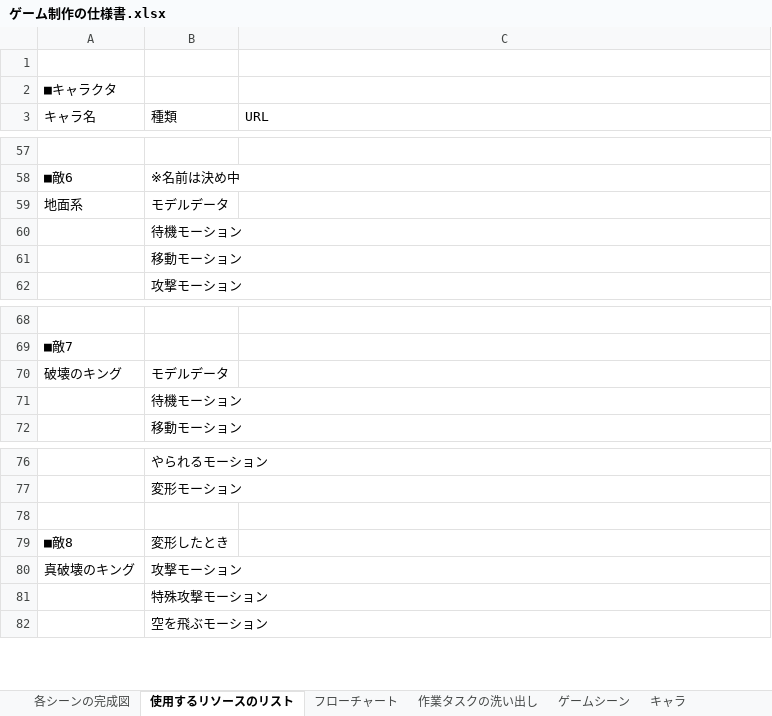
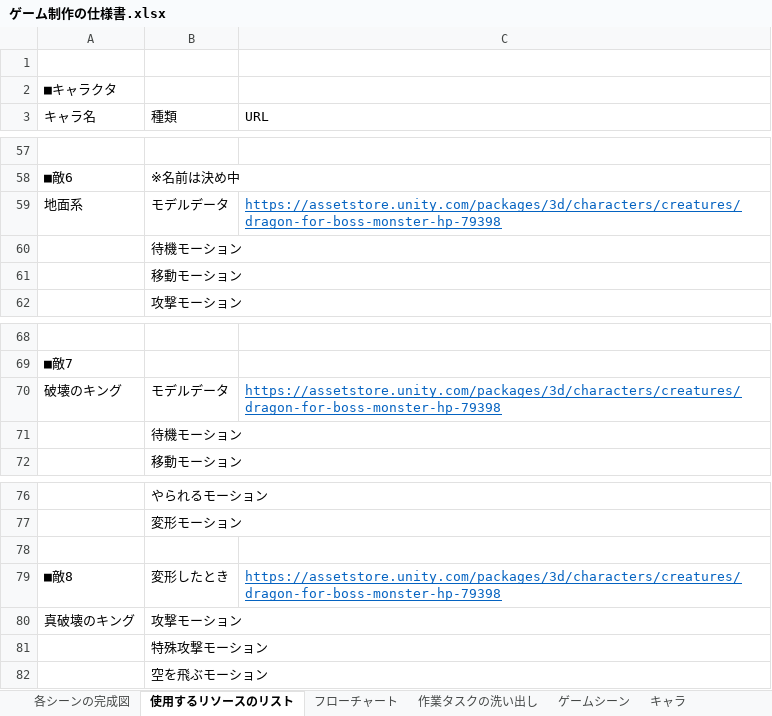
Before and after one commit to 2022Game/02Ikenaga, an Excel workbook: 3DLv3_2023_vs2019/Plan/ゲーム制作の仕様書.xlsx, sheet 使用するリソースのリスト, drawn as a sheet; only a part is shown, gaps mark what is left out; values as stored, in another font and other column widths than the file's, no borders; the diff covers the shown part only; the diff names each change by its address in the sheet, - before the commit and + after, or states it on an @@ line.

```diff
--- a/3DLv3_2023_vs2019/Plan/ゲーム制作の仕様書.xlsx (sheet 使用するリソースのリスト)
+++ b/3DLv3_2023_vs2019/Plan/ゲーム制作の仕様書.xlsx (sheet 使用するリソースのリスト)
-C59 (URL): (empty)
+C59 (URL): https://assetstore.unity.com/packages/3d/characters/creatures/dragon-for-boss-monster-hp-79398
-C70 (URL): (empty)
+C70 (URL): https://assetstore.unity.com/packages/3d/characters/creatures/dragon-for-boss-monster-hp-79398
-C79 (URL): (empty)
+C79 (URL): https://assetstore.unity.com/packages/3d/characters/creatures/dragon-for-boss-monster-hp-79398
```
Also changed, not shown: 6 added rows, 6 removed rows and 5 edited cells elsewhere in this sheet.
